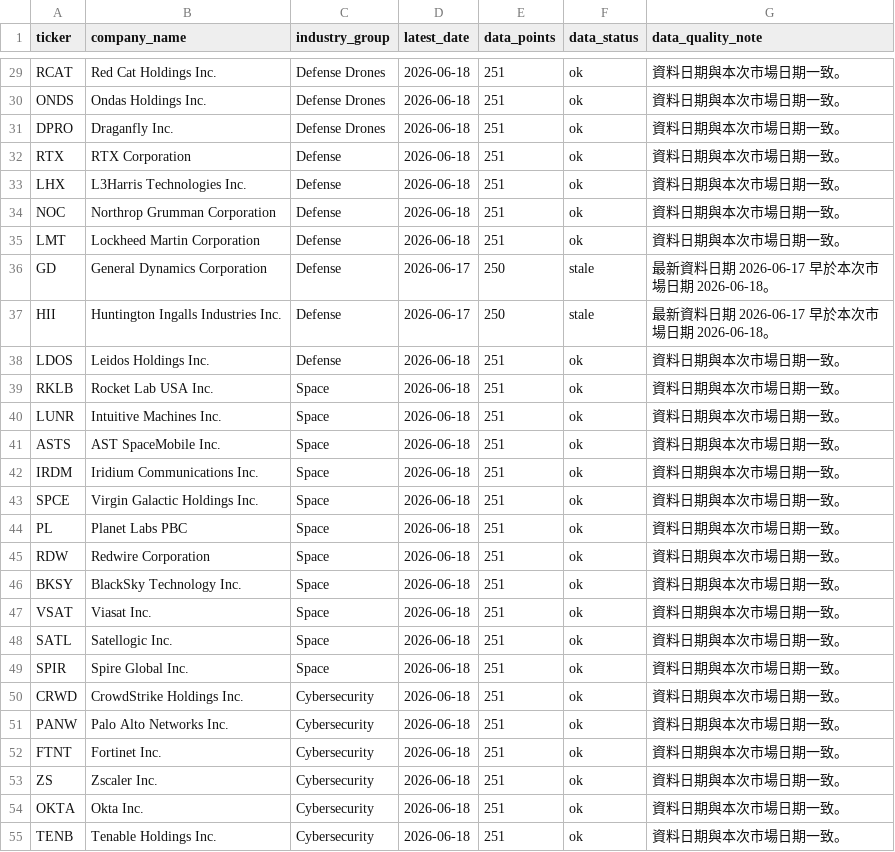
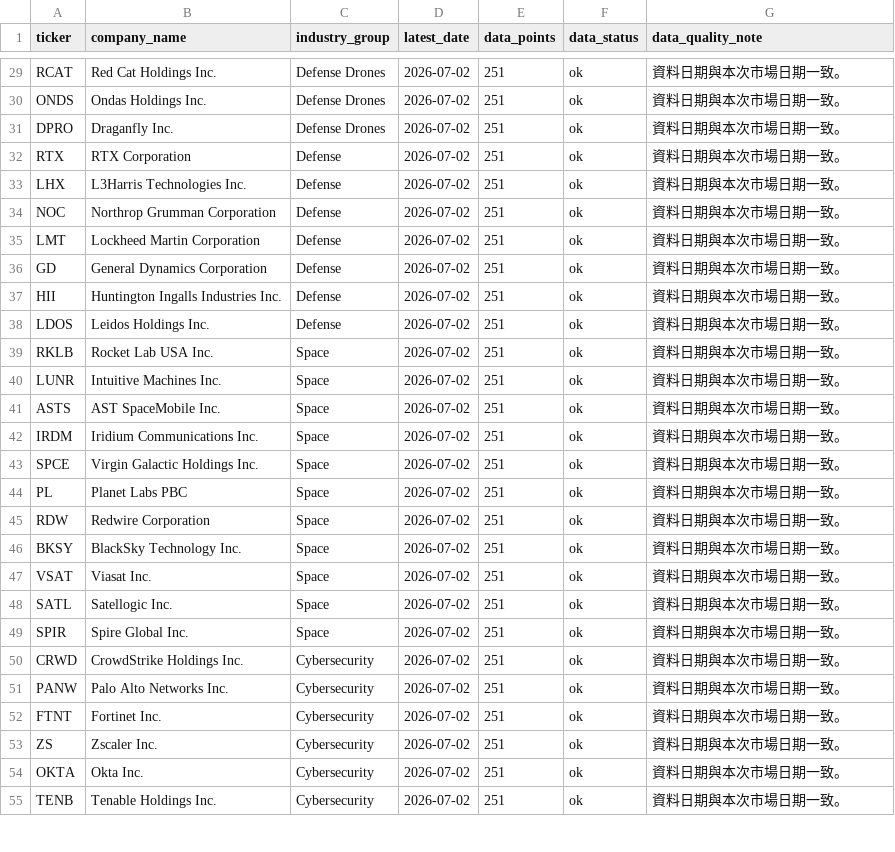
Before and after one commit to Dokal5/market-regime-monitor, a CSV file: outputs/data_quality.csv, drawn as a sheet; only a part is shown, gaps mark what is left out; the diff covers the shown part only; the diff names each change by its address in the sheet, - before the commit and + after, or states it on an @@ line.

```diff
--- a/outputs/data_quality.csv
+++ b/outputs/data_quality.csv
-D29:D35 (latest_date): 2026-06-18
+D29:D35 (latest_date): 2026-07-02
-D36:D37 (latest_date): 2026-06-17
+D36:D37 (latest_date): 2026-07-02
-E36:E37 (data_points): 250
+E36:E37 (data_points): 251
-F36:F37 (data_status): stale
+F36:F37 (data_status): ok
-G36:G37 (data_quality_note): 最新資料日期 2026-06-17 早於本次市場日期 2026-06-18。
+G36:G37 (data_quality_note): 資料日期與本次市場日期一致。
-D38:D55 (latest_date): 2026-06-18
+D38:D55 (latest_date): 2026-07-02
```
Also changed, not shown: 127 edited cells elsewhere in this file, outputs/history/industry_rotation_history.csv, outputs/update_health.csv, 7 other files.
